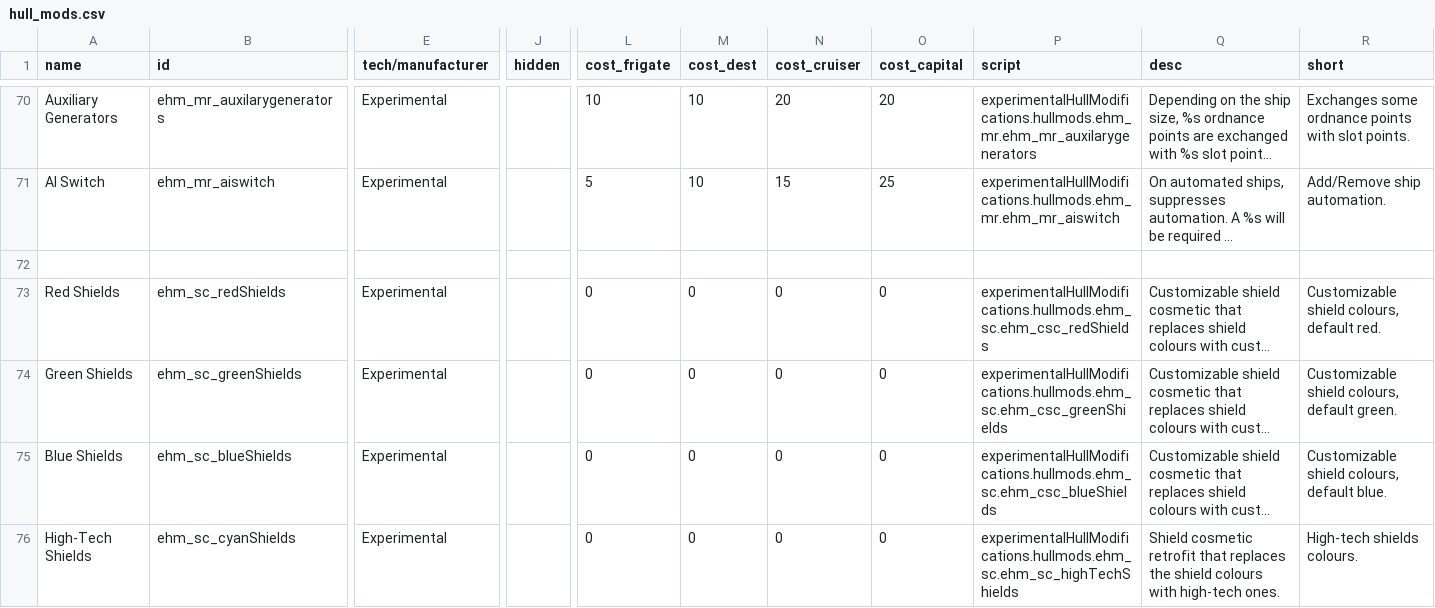
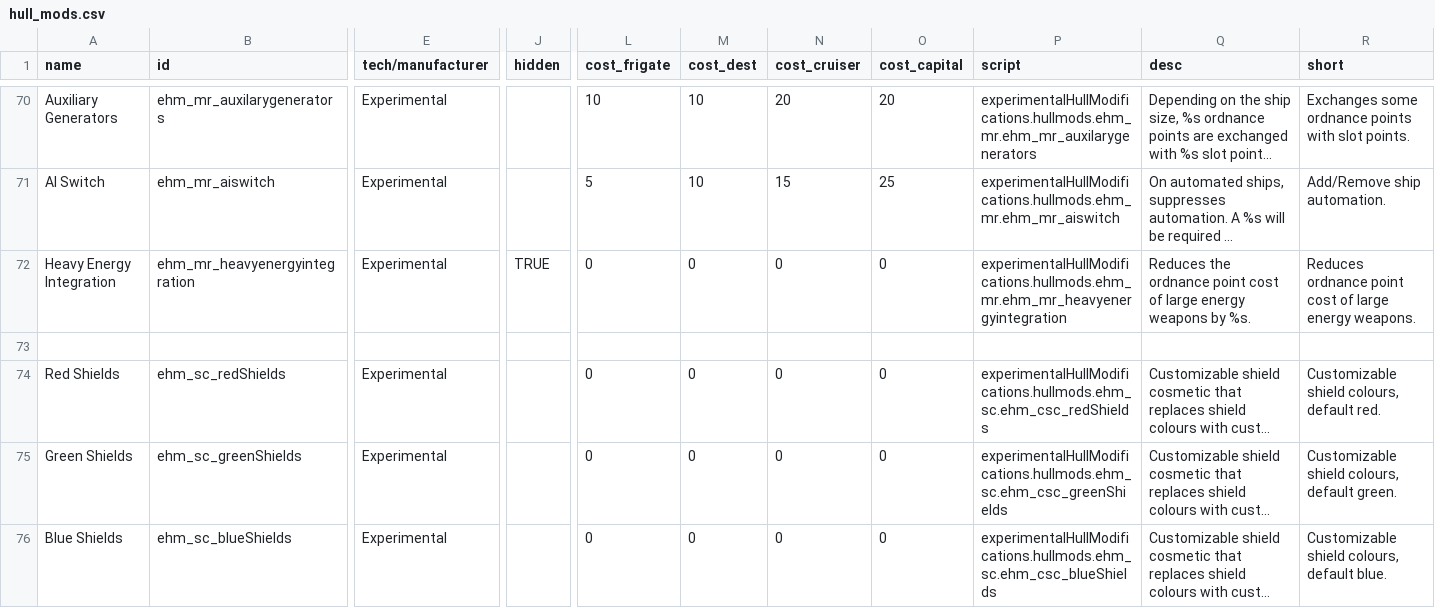
Before and after one commit to lyravega/lyr_ehm, a CSV file: data/hullmods/hull_mods.csv, drawn as a sheet; only a part is shown, gaps mark what is left out; the shorter side is filled out with more unchanged rows; long unchanged cells end in …; rows hold the shown columns only; the diff names each change by its address in the sheet, - before the commit and + after, or states it on an @@ line.

Commit message:
heavy energy integration

```diff
--- a/data/hullmods/hull_mods.csv
+++ b/data/hullmods/hull_mods.csv
+row 72: Heavy Energy Integration | ehm_mr_heavyenergyintegration | Experimental | TRUE | 0 | 0 | 0 | 0 | experimentalHullModifications.hullmods.ehm_mr.ehm_mr_heavyenergyintegration | Reduces the ordnance point cost of large energy weapons by %s. | Reduces ordnance point cost of large energy weapons.
```
Also changed, not shown: 5 other files.
